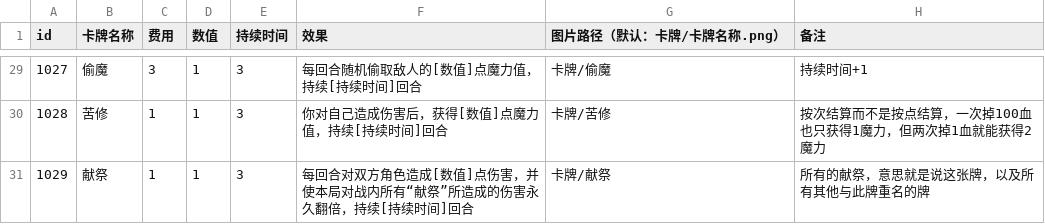
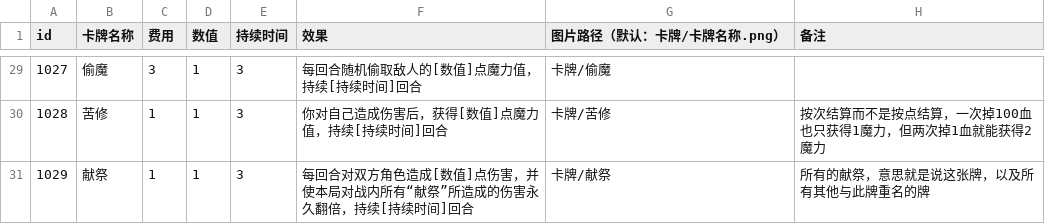
Before and after one commit to Gove2004/Damage-Over-Time, a CSV file: Assets/Resources/cards.csv, drawn as a sheet; only a part is shown, gaps mark what is left out; the diff covers the shown part only.

```diff
--- a/Assets/Resources/cards.csv
+++ b/Assets/Resources/cards.csv
@@ -29,2 +29,2 @@ id,卡牌名称,费用,数值,持续时间,效果,图片路径（默认：卡牌
-1027,偷魔,3,1,3,每回合随机偷取敌人的[数值]点魔力值，持续[持续时间]回合,卡牌/偷魔,持续时间+1,,,,,,,,,,,,,,,,,,,,
+1027,偷魔,3,1,3,每回合随机偷取敌人的[数值]点魔力值，持续[持续时间]回合,卡牌/偷魔,,,,,,,,,,,,,,,,,,,,,
 1028,苦修,1,1,3,你对自己造成伤害后，获得[数值]点魔力值，持续[持续时间]回合,卡牌/苦修,按次结算而不是按点结算，一次掉100血也只获得1魔力，但两次掉1血就能获得2魔力,,,,,,,,,,,,,,,,,,,,
```
Also changed, not shown: 26 edited cells elsewhere in this file, 3 other files.
